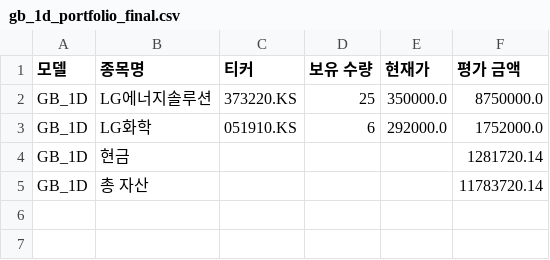
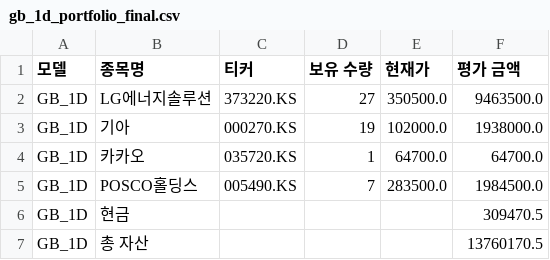
Before and after one commit to chesin1/-stock-ai-kr, a CSV file: data/gb_1d_portfolio_final.csv, drawn as a sheet.

```diff
--- a/data/gb_1d_portfolio_final.csv
+++ b/data/gb_1d_portfolio_final.csv
@@ -1,5 +1,7 @@
 모델,종목명,티커,보유 수량,현재가,평가 금액
-GB_1D,LG에너지솔루션,373220.KS,25,350000.0,8750000.0
-GB_1D,LG화학,051910.KS,6,292000.0,1752000.0
-GB_1D,현금,,,,1281720.14
-GB_1D,총 자산,,,,11783720.14
+GB_1D,LG에너지솔루션,373220.KS,27,350500.0,9463500.0
+GB_1D,기아,000270.KS,19,102000.0,1938000.0
+GB_1D,카카오,035720.KS,1,64700.0,64700.0
+GB_1D,POSCO홀딩스,005490.KS,7,283500.0,1984500.0
+GB_1D,현금,,,,309470.5
+GB_1D,총 자산,,,,13760170.5
```
Also changed, not shown: data/dense_lstm_portfolio_final.csv, data/gb_20d_portfolio_final.csv, 4 other files.
